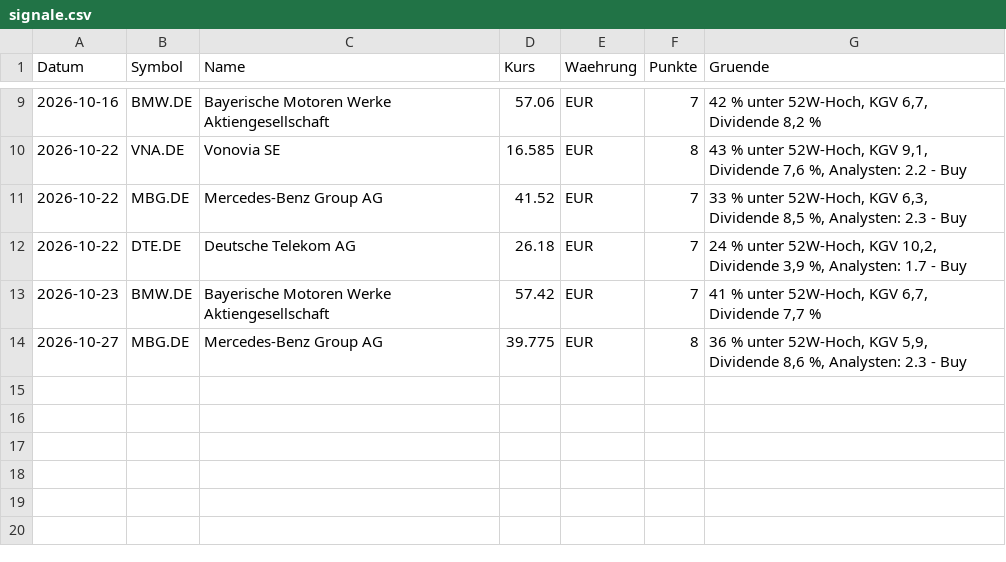
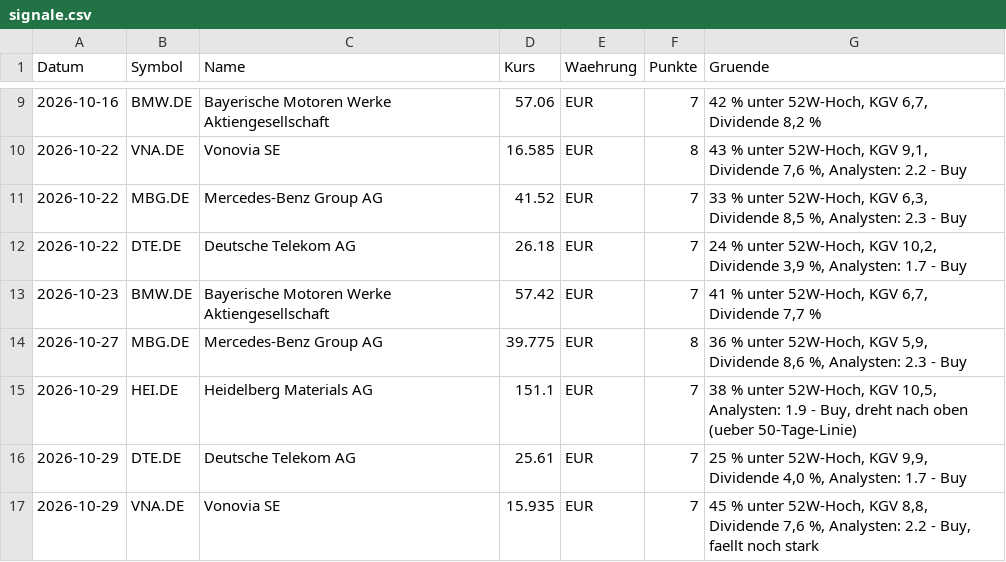
Before and after one commit to Niklaswe295/aktien-waechter, a CSV file: signale.csv, drawn as a sheet; only a part is shown, gaps mark what is left out; the diff names each change by its address in the sheet, - before the commit and + after, or states it on an @@ line.

```diff
--- a/signale.csv
+++ b/signale.csv
+row 15: 2026-10-29 | HEI.DE | Heidelberg Materials AG | 151.1 | EUR | 7 | 38 % unter 52W-Hoch, KGV 10,5, Analysten: 1.9 - Buy, dreht nach oben (ueber 50-Tage-Linie)
+row 16: 2026-10-29 | DTE.DE | Deutsche Telekom AG | 25.61 | EUR | 7 | 25 % unter 52W-Hoch, KGV 9,9, Dividende 4,0 %, Analysten: 1.7 - Buy
+row 17: 2026-10-29 | VNA.DE | Vonovia SE | 15.935 | EUR | 7 | 45 % unter 52W-Hoch, KGV 8,8, Dividende 7,6 %, Analysten: 2.2 - Buy, faellt noch stark
```
Also changed, not shown: alarme.csv, news.csv, 7 other files.
